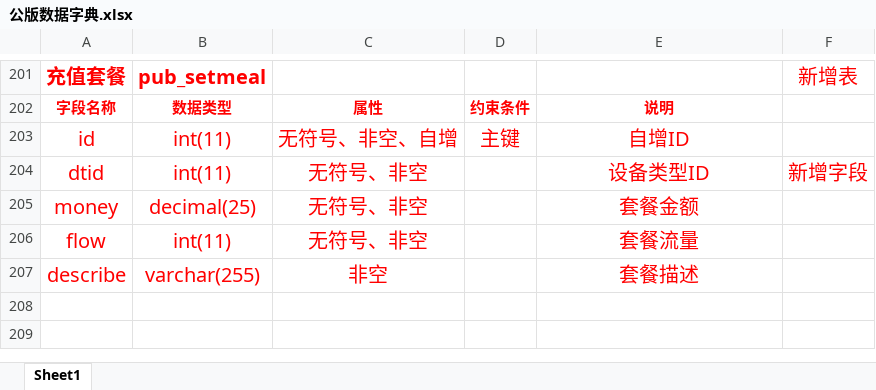
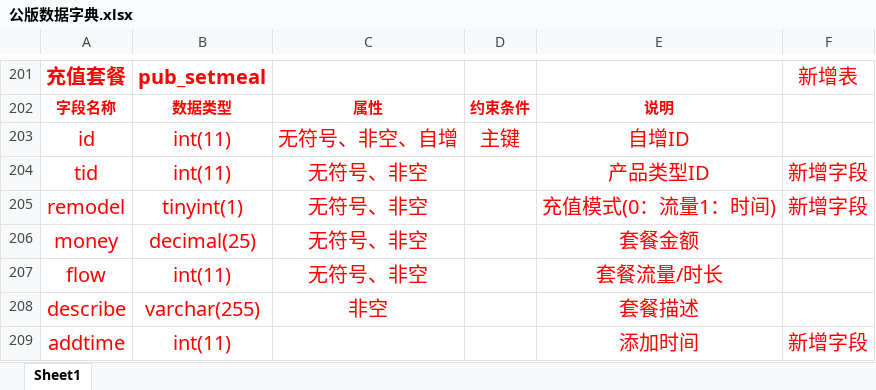
Before and after one commit to panhhonggang/dianqiu, an Excel workbook: doc/支持文件/公版数据字典.xlsx, sheet Sheet1, drawn as a sheet; only a part is shown, gaps mark what is left out; values as stored, in another font and other column widths than the file's, no borders; addresses are those after the commit; the diff names each change by its address in the sheet, - before the commit and + after, or states it on an @@ line.

```diff
--- a/doc/支持文件/公版数据字典.xlsx (sheet Sheet1)
+++ b/doc/支持文件/公版数据字典.xlsx (sheet Sheet1)
-A204: dtid
+A204: tid
-E204: 设备类型ID
+E204: 产品类型ID
+row 205: remodel | tinyint(1) | 无符号、非空 |  | 充值模式(0：流量1：时间) | 新增字段
-E207: 套餐流量
+E207: 套餐流量/时长
+row 209: addtime | int(11) |  |  | 添加时间 | 新增字段
```
Also changed, not shown: 2 other files.
